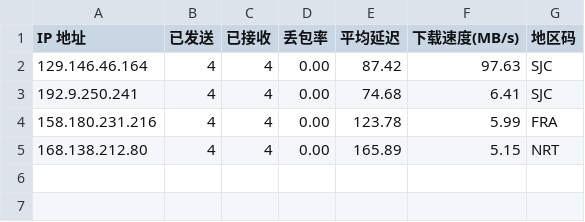
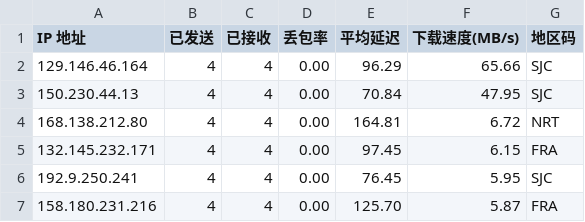
Before and after one commit to x-dr/cfst, a CSV file: result.csv, drawn as a sheet.

```diff
--- a/result.csv
+++ b/result.csv
@@ -1,5 +1,7 @@
 IP 地址,已发送,已接收,丢包率,平均延迟,下载速度(MB/s),地区码
-129.146.46.164,4,4,0.00,87.42,97.63,SJC
-192.9.250.241,4,4,0.00,74.68,6.41,SJC
-158.180.231.216,4,4,0.00,123.78,5.99,FRA
-168.138.212.80,4,4,0.00,165.89,5.15,NRT
+129.146.46.164,4,4,0.00,96.29,65.66,SJC
+150.230.44.13,4,4,0.00,70.84,47.95,SJC
+168.138.212.80,4,4,0.00,164.81,6.72,NRT
+132.145.232.171,4,4,0.00,97.45,6.15,FRA
+192.9.250.241,4,4,0.00,76.45,5.95,SJC
+158.180.231.216,4,4,0.00,125.70,5.87,FRA
```
Also changed, not shown: 1 other file.
